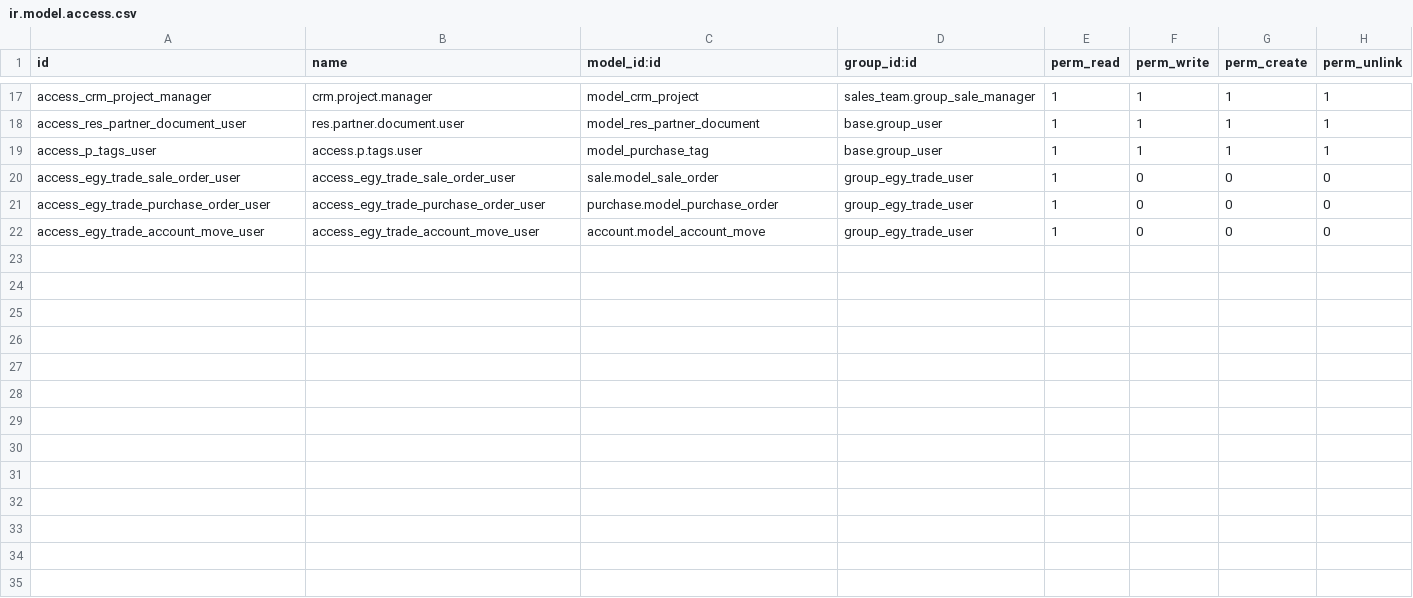
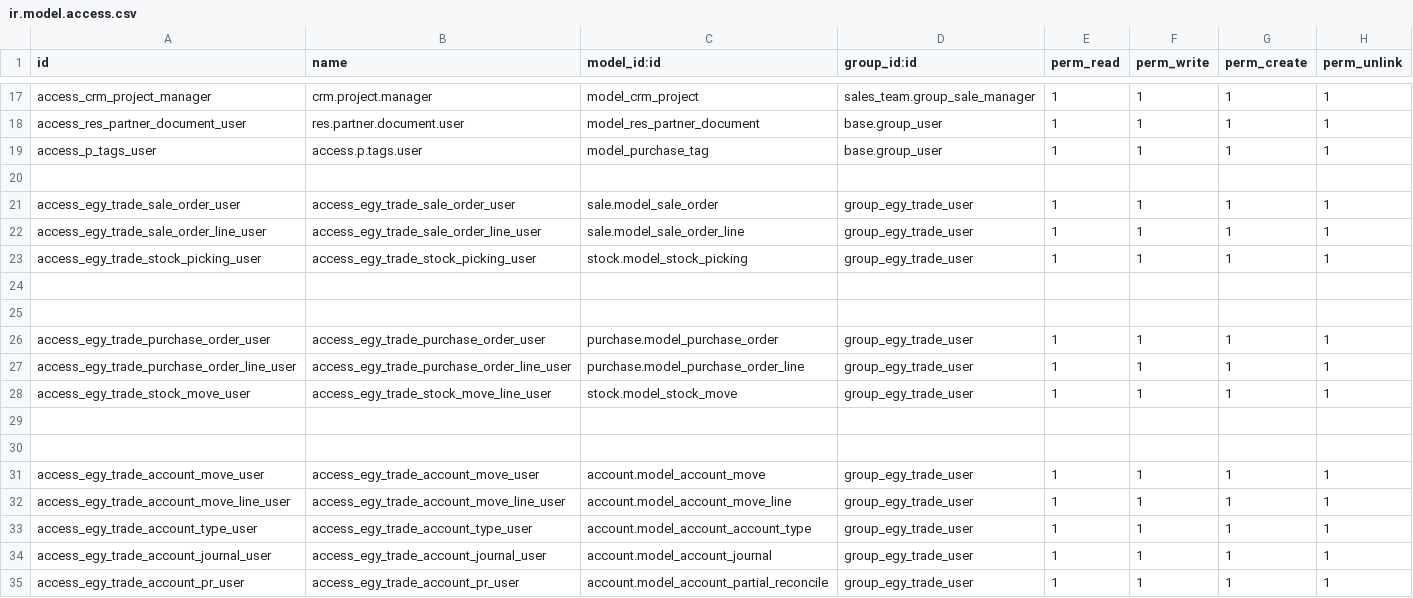
Before and after one commit to Egy-trade/egy-trade, a CSV file: egy-trade_custom/security/ir.model.access.csv, drawn as a sheet; only a part is shown, gaps mark what is left out.

Commit message:
FIX permission error

```diff
--- a/egy-trade_custom/security/ir.model.access.csv
+++ b/egy-trade_custom/security/ir.model.access.csv
@@ -19,4 +19,17 @@ access_res_partner_document_user,res.partner.document.user,model_res_partner_doc
 access_p_tags_user,access.p.tags.user,model_purchase_tag,base.group_user,1,1,1,1
-access_egy_trade_sale_order_user,access_egy_trade_sale_order_user,sale.model_sale_order,group_egy_trade_user,1,0,0,0
-access_egy_trade_purchase_order_user,access_egy_trade_purchase_order_user,purchase.model_purchase_order,group_egy_trade_user,1,0,0,0
-access_egy_trade_account_move_user,access_egy_trade_account_move_user,account.model_account_move,group_egy_trade_user,1,0,0,0
+
+access_egy_trade_sale_order_user,access_egy_trade_sale_order_user,sale.model_sale_order,group_egy_trade_user,1,1,1,1
+access_egy_trade_sale_order_line_user,access_egy_trade_sale_order_line_user,sale.model_sale_order_line,group_egy_trade_user,1,1,1,1
+access_egy_trade_stock_picking_user,access_egy_trade_stock_picking_user,stock.model_stock_picking,group_egy_trade_user,1,1,1,1
+
+
+access_egy_trade_purchase_order_user,access_egy_trade_purchase_order_user,purchase.model_purchase_order,group_egy_trade_user,1,1,1,1
+access_egy_trade_purchase_order_line_user,access_egy_trade_purchase_order_line_user,purchase.model_purchase_order_line,group_egy_trade_user,1,1,1,1
+access_egy_trade_stock_move_user,access_egy_trade_stock_move_line_user,stock.model_stock_move,group_egy_trade_user,1,1,1,1
+
+
+access_egy_trade_account_move_user,access_egy_trade_account_move_user,account.model_account_move,group_egy_trade_user,1,1,1,1
+access_egy_trade_account_move_line_user,access_egy_trade_account_move_line_user,account.model_account_move_line,group_egy_trade_user,1,1,1,1
+access_egy_trade_account_type_user,access_egy_trade_account_type_user,account.model_account_account_type,group_egy_trade_user,1,1,1,1
+access_egy_trade_account_journal_user,access_egy_trade_account_journal_user,account.model_account_journal,group_egy_trade_user,1,1,1,1
+access_egy_trade_account_pr_user,access_egy_trade_account_pr_user,account.model_account_partial_reconcile,group_egy_trade_user,1,1,1,1
```
